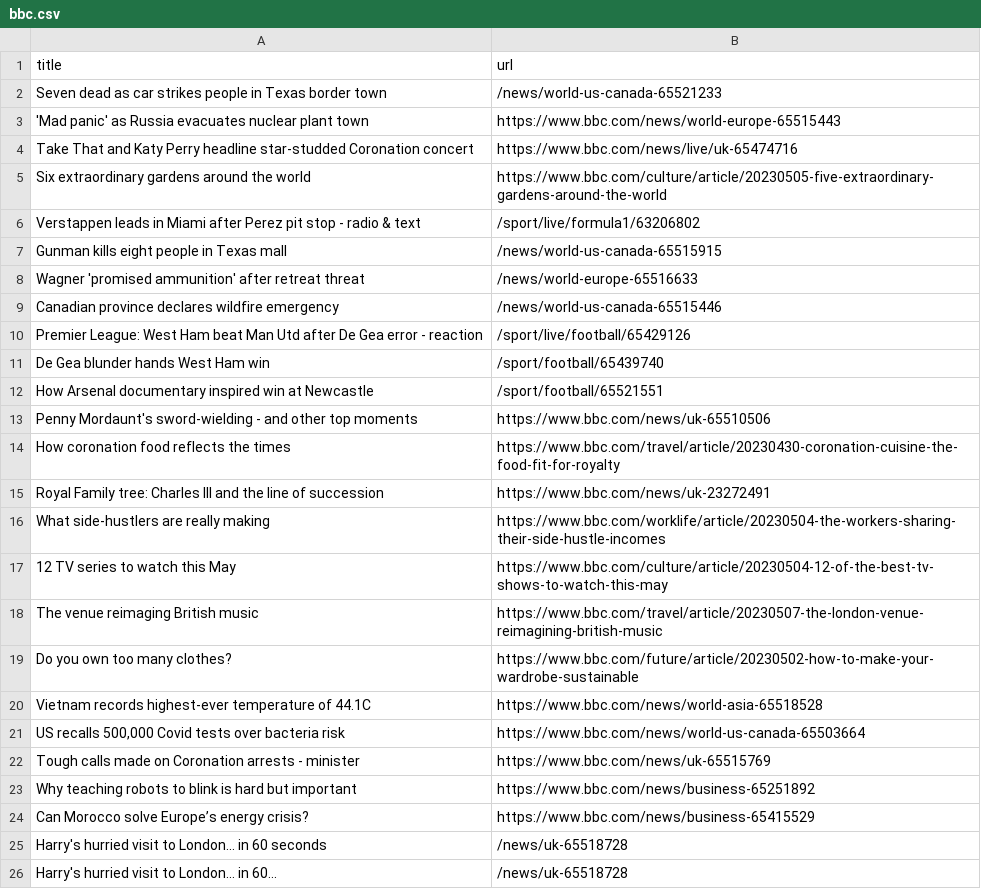
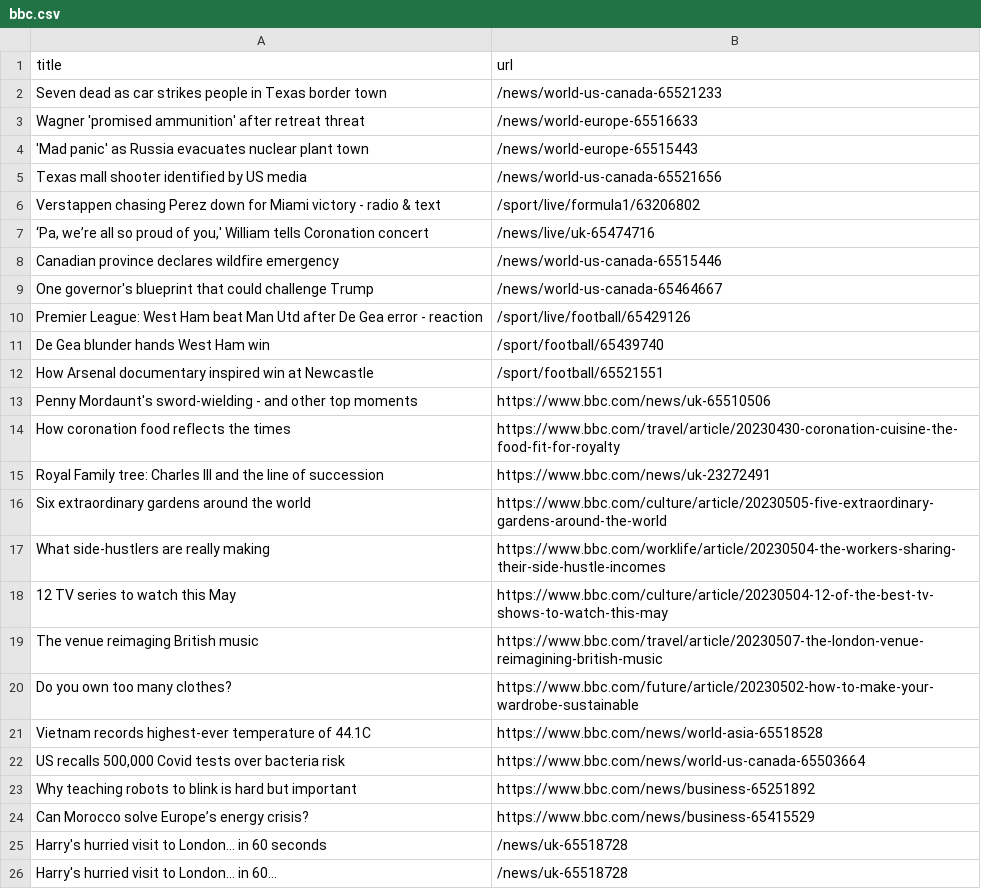
Before and after one commit to Danihisp/automatic-scraper-bbc-main, a CSV file: bbc.csv, drawn as a sheet; only a part is shown.

```diff
--- a/bbc.csv
+++ b/bbc.csv
@@ -2,9 +2,9 @@ title,url
 Seven dead as car strikes people in Texas border town,/news/world-us-canada-65521233
-'Mad panic' as Russia evacuates nuclear plant town,https://www.bbc.com/news/world-europe-65515443
-Take That and Katy Perry headline star-studded Coronation concert,https://www.bbc.com/news/live/uk-65474716
-Six extraordinary gardens around the world,https://www.bbc.com/culture/article/20230505-five-extraordinary-gardens-around-the-world
-Verstappen leads in Miami after Perez pit stop - radio & text,/sport/live/formula1/63206802
-Gunman kills eight people in Texas mall,/news/world-us-canada-65515915
 Wagner 'promised ammunition' after retreat threat,/news/world-europe-65516633
+'Mad panic' as Russia evacuates nuclear plant town,/news/world-europe-65515443
+Texas mall shooter identified by US media,/news/world-us-canada-65521656
+Verstappen chasing Perez down for Miami victory - radio & text,/sport/live/formula1/63206802
+"‘Pa, we’re all so proud of you,' William tells Coronation concert",/news/live/uk-65474716
 Canadian province declares wildfire emergency,/news/world-us-canada-65515446
+One governor's blueprint that could challenge Trump,/news/world-us-canada-65464667
 Premier League: West Ham beat Man Utd after De Gea error - reaction,/sport/live/football/65429126
@@ -15,2 +15,3 @@ How coronation food reflects the times,https://www.bbc.com/travel/article/202304
 Royal Family tree: Charles III and the line of succession,https://www.bbc.com/news/uk-23272491
+Six extraordinary gardens around the world,https://www.bbc.com/culture/article/20230505-five-extraordinary-gardens-around-the-world
 What side-hustlers are really making,https://www.bbc.com/worklife/article/20230504-the-workers-sharing-their-side-hustle-incomes
@@ -21,3 +22,2 @@ Vietnam records highest-ever temperature of 44.1C,https://www.bbc.com/news/world
 "US recalls 500,000 Covid tests over bacteria risk",https://www.bbc.com/news/world-us-canada-65503664
-Tough calls made on Coronation arrests - minister,https://www.bbc.com/news/uk-65515769
 Why teaching robots to blink is hard but important,https://www.bbc.com/news/business-65251892
```
